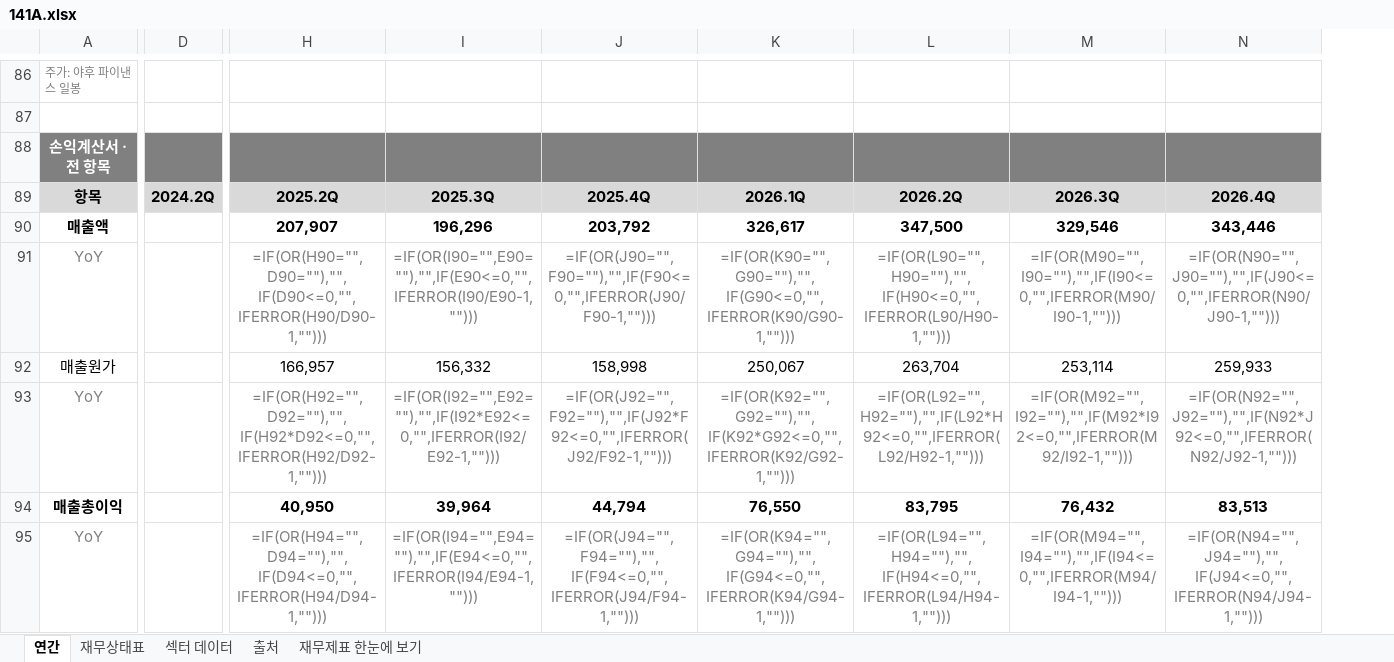
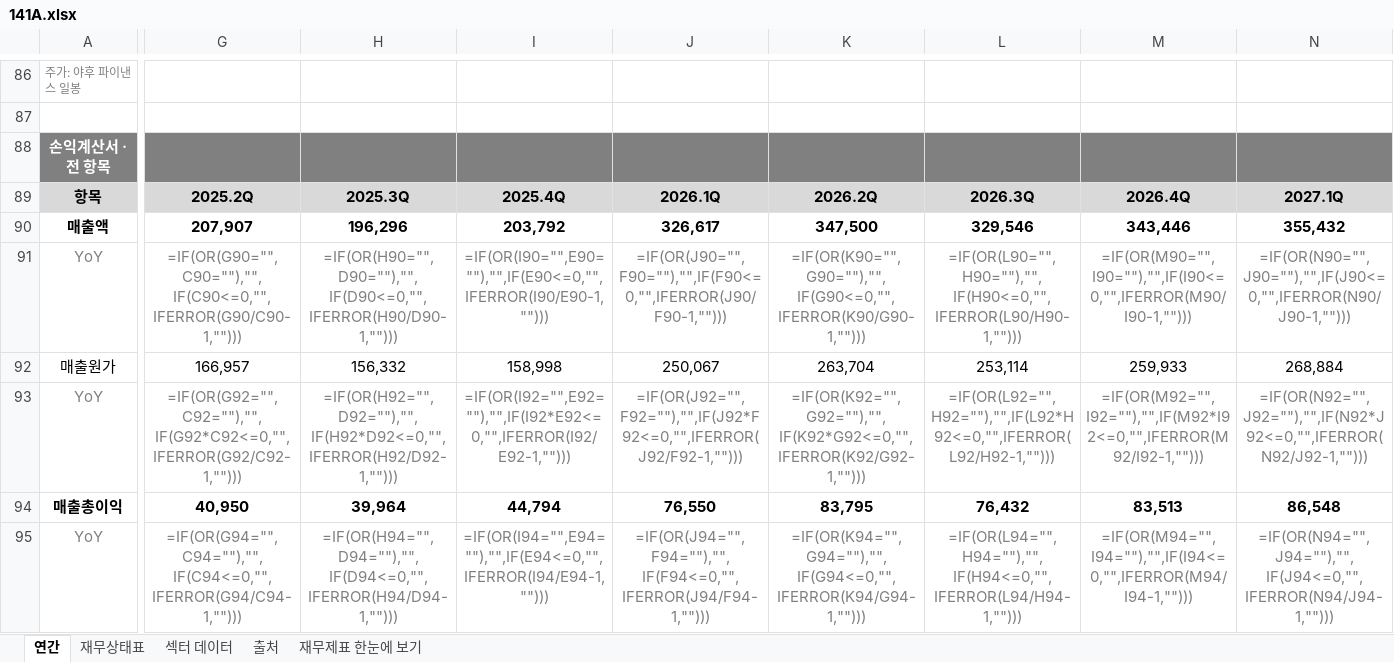
Before and after one commit to minwook1011/earnings-screener, an Excel workbook: docs/data/jp/xlsx/141A.xlsx, sheet 연간, drawn as a sheet; only a part is shown, gaps mark what is left out; values as stored, in another font and other column widths than the file's, no borders; formulas without a stored value are shown as written; removed rows and columns are numbered as before the commit, all else as after; the diff covers the shown part only; the diff names each change by its address in the sheet, - before the commit and + after, or states it on an @@ line.

```diff
--- a/docs/data/jp/xlsx/141A.xlsx (sheet 연간)
+++ b/docs/data/jp/xlsx/141A.xlsx (sheet 연간)
-column D, row 89: 2024.2Q
+column G, rows 89-95: 2025.2Q | 207,907 | =IF(OR(G90="",C90=""),"",IF(C90<=0,"",IFERROR(G90/C90-1,""))) | 166,957 | =IF(OR(G92="",C92=""),"",IF(G92*C92<=0,"",IFERROR(G92/C92-1,""))) | 40,950 | =IF(OR(G94="",C94=""),"",IF(C94<=0,"",IFERROR(G94/C94-1,"")))
-H89: 2025.2Q
+H89: 2025.3Q
-I89: 2025.3Q
+I89: 2025.4Q
-J89: 2025.4Q
+J89: 2026.1Q
-K89: 2026.1Q
+K89: 2026.2Q
-L89: 2026.2Q
+L89: 2026.3Q
-M89: 2026.3Q
+M89: 2026.4Q
-N89: 2026.4Q
+N89: 2027.1Q
-H90: 207,907
+H90: 196,296
-I90: 196,296
+I90: 203,792
-J90: 203,792
+J90: 326,617
-K90: 326,617
+K90: 347,500
-L90: 347,500
+L90: 329,546
-M90: 329,546
+M90: 343,446
-N90: 343,446
+N90: 355,432
-H92: 166,957
+H92: 156,332
-I92: 156,332
+I92: 158,998
-J92: 158,998
+J92: 250,067
-K92: 250,067
+K92: 263,704
-L92: 263,704
+L92: 253,114
-M92: 253,114
+M92: 259,933
-N92: 259,933
+N92: 268,884
-H94: 40,950
+H94: 39,964
-I94: 39,964
+I94: 44,794
-J94: 44,794
+J94: 76,550
-K94: 76,550
+K94: 83,795
-L94: 83,795
+L94: 76,432
-M94: 76,432
+M94: 83,513
-N94: 83,513
+N94: 86,548
```
Also changed, not shown: 12 added rows, 9 removed rows and 1261 edited cells elsewhere in this sheet, sheet 재무상태표, sheet 섹터 데이터, sheet 재무제표 한눈에 보기, sheet 출처, charts or pictures, 6 other files.
